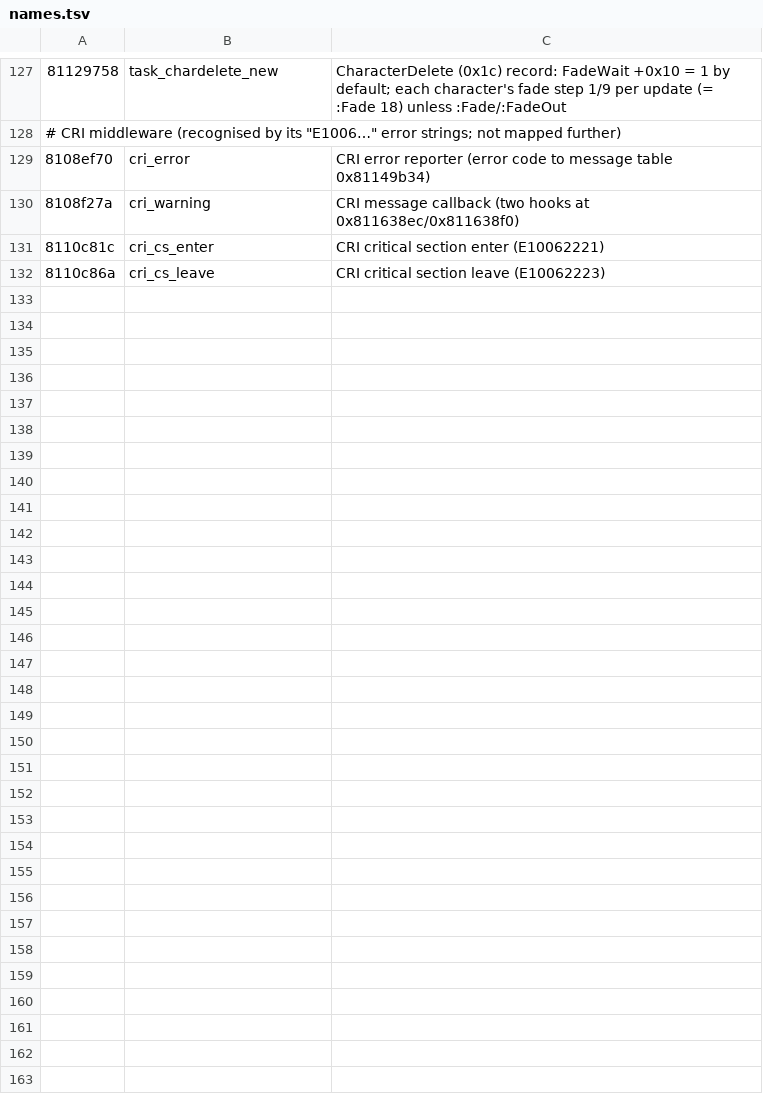
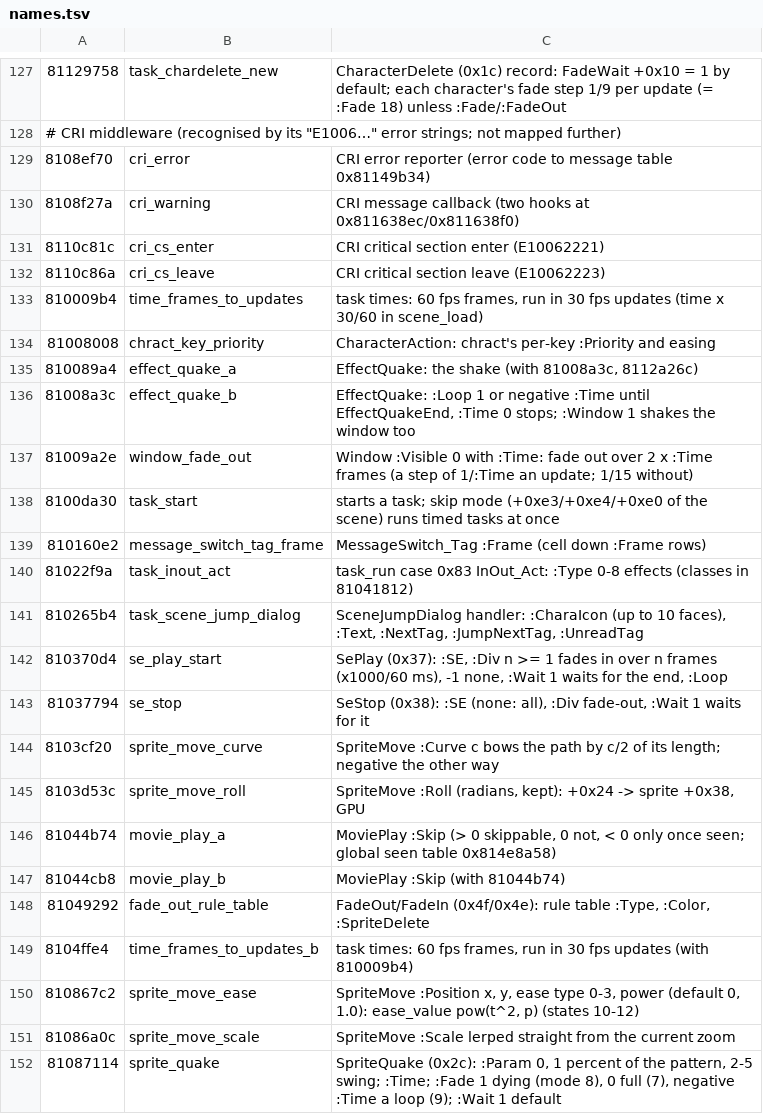
Before and after one commit to blankiekun/conscripter-convert, a TSV file: research/oretsuba/names.tsv, drawn as a sheet; only a part is shown, gaps mark what is left out; the diff covers the shown part only.

Commit message:
names.tsv: add the functions the findings tables cite
Typemoon, Django, Oretsuba, Xuse: each address cited in docs/games/*.findings.tsv now has a line (name and comment from the row). Nothing re-decompiled.

```diff
--- a/research/oretsuba/names.tsv
+++ b/research/oretsuba/names.tsv
@@ -132 +132,21 @@
 8110c86a	cri_cs_leave	CRI critical section leave (E10062223)
+810009b4	time_frames_to_updates	task times: 60 fps frames, run in 30 fps updates (time x 30/60 in scene_load)
+81008008	chract_key_priority	CharacterAction: chract's per-key :Priority and easing
+810089a4	effect_quake_a	EffectQuake: the shake (with 81008a3c, 8112a26c)
+81008a3c	effect_quake_b	EffectQuake: :Loop 1 or negative :Time until EffectQuakeEnd, :Time 0 stops; :Window 1 shakes the window too
+81009a2e	window_fade_out	Window :Visible 0 with :Time: fade out over 2 x :Time frames (a step of 1/:Time an update; 1/15 without)
+8100da30	task_start	starts a task; skip mode (+0xe3/+0xe4/+0xe0 of the scene) runs timed tasks at once
+810160e2	message_switch_tag_frame	MessageSwitch_Tag :Frame (cell down :Frame rows)
+81022f9a	task_inout_act	task_run case 0x83 InOut_Act: :Type 0-8 effects (classes in 81041812)
+810265b4	task_scene_jump_dialog	SceneJumpDialog handler: :CharaIcon (up to 10 faces), :Text, :NextTag, :JumpNextTag, :UnreadTag
+810370d4	se_play_start	SePlay (0x37): :SE, :Div n >= 1 fades in over n frames (x1000/60 ms), -1 none, :Wait 1 waits for the end, :Loop
+81037794	se_stop	SeStop (0x38): :SE (none: all), :Div fade-out, :Wait 1 waits for it
+8103cf20	sprite_move_curve	SpriteMove :Curve c bows the path by c/2 of its length; negative the other way
+8103d53c	sprite_move_roll	SpriteMove :Roll (radians, kept): +0x24 -> sprite +0x38, GPU
+81044b74	movie_play_a	MoviePlay :Skip (> 0 skippable, 0 not, < 0 only once seen; global seen table 0x814e8a58)
+81044cb8	movie_play_b	MoviePlay :Skip (with 81044b74)
+81049292	fade_out_rule_table	FadeOut/FadeIn (0x4f/0x4e): rule table :Type, :Color, :SpriteDelete
+8104ffe4	time_frames_to_updates_b	task times: 60 fps frames, run in 30 fps updates (with 810009b4)
+810867c2	sprite_move_ease	SpriteMove :Position x, y, ease type 0-3, power (default 0, 1.0): ease_value pow(t^2, p) (states 10-12)
+81086a0c	sprite_move_scale	SpriteMove :Scale lerped straight from the current zoom
+81087114	sprite_quake	SpriteQuake (0x2c): :Param 0, 1 percent of the pattern, 2-5 swing; :Time; :Fade 1 dying (mode 8), 0 full (7), negative :Time a loop (9); :Wait 1 default
```
Also changed, not shown: 22 added rows elsewhere in this file, research/nitroplus/django-names.tsv, research/typemoon/names.tsv, 1 other file.
